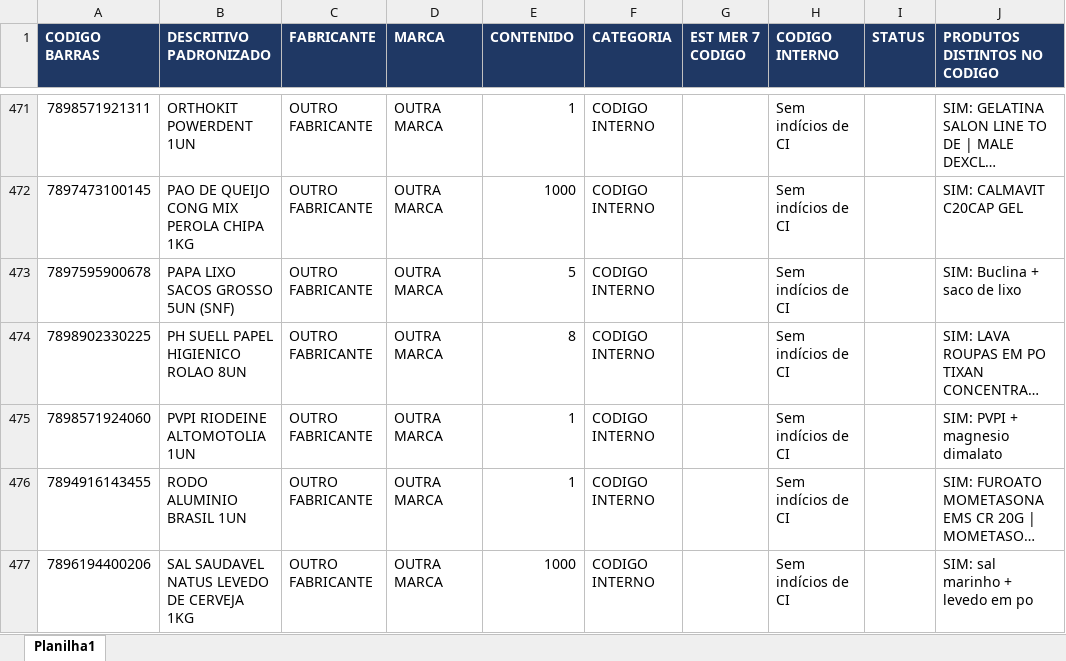
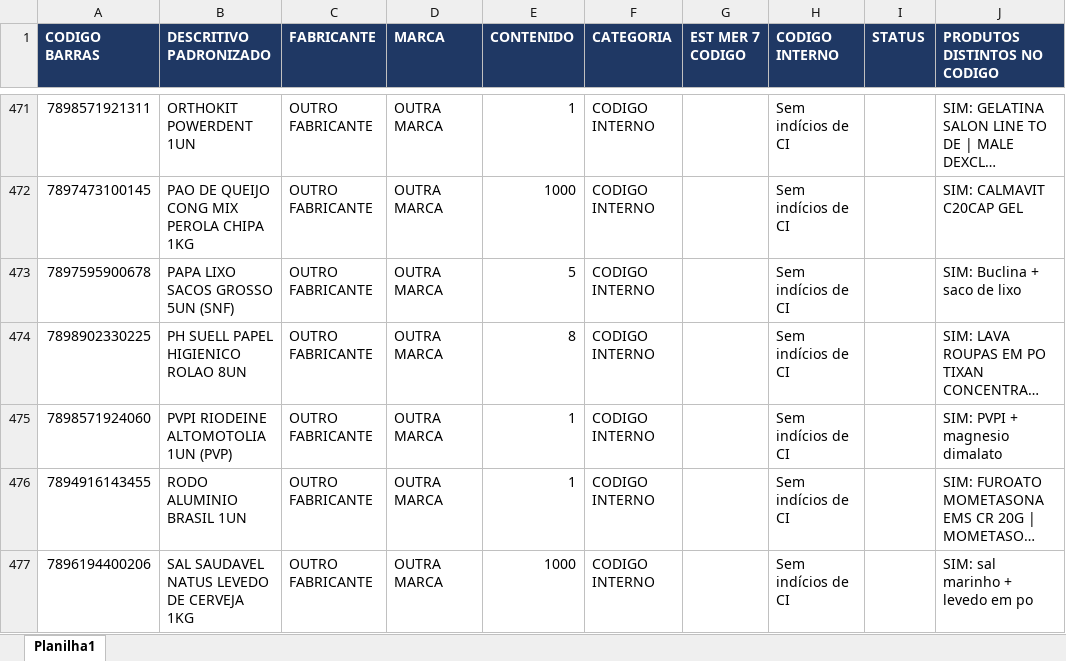
Before and after one commit to marcato-app/felipefreitas, an Excel workbook: classificador/dados/vitamina_mineral_500_classificado.xlsx, sheet Planilha1, drawn as a sheet; only a part is shown, gaps mark what is left out; long unchanged cells end in …; values as stored, in another font and other column widths than the file's, no borders; the diff covers the shown part only; the diff names each change by its address in the sheet, - before the commit and + after, or states it on an @@ line.

```diff
--- a/classificador/dados/vitamina_mineral_500_classificado.xlsx (sheet Planilha1)
+++ b/classificador/dados/vitamina_mineral_500_classificado.xlsx (sheet Planilha1)
-B475 (DESCRITIVO PADRONIZADO): PVPI RIODEINE ALTOMOTOLIA 1UN
+B475 (DESCRITIVO PADRONIZADO): PVPI RIODEINE ALTOMOTOLIA 1UN (PVP)
```
Also changed, not shown: 1 added row, 1 removed row, 37 edited cells and cell formats elsewhere in this sheet, classificador/dados/farma_siglas_laboratorios.xlsx, 8 other files.
